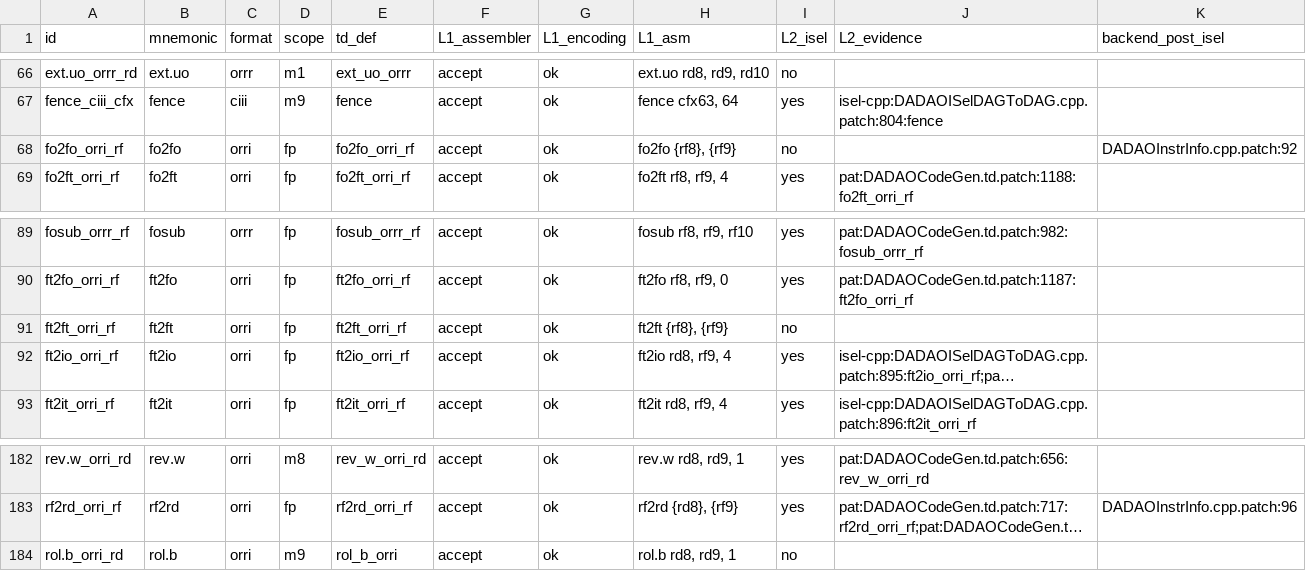
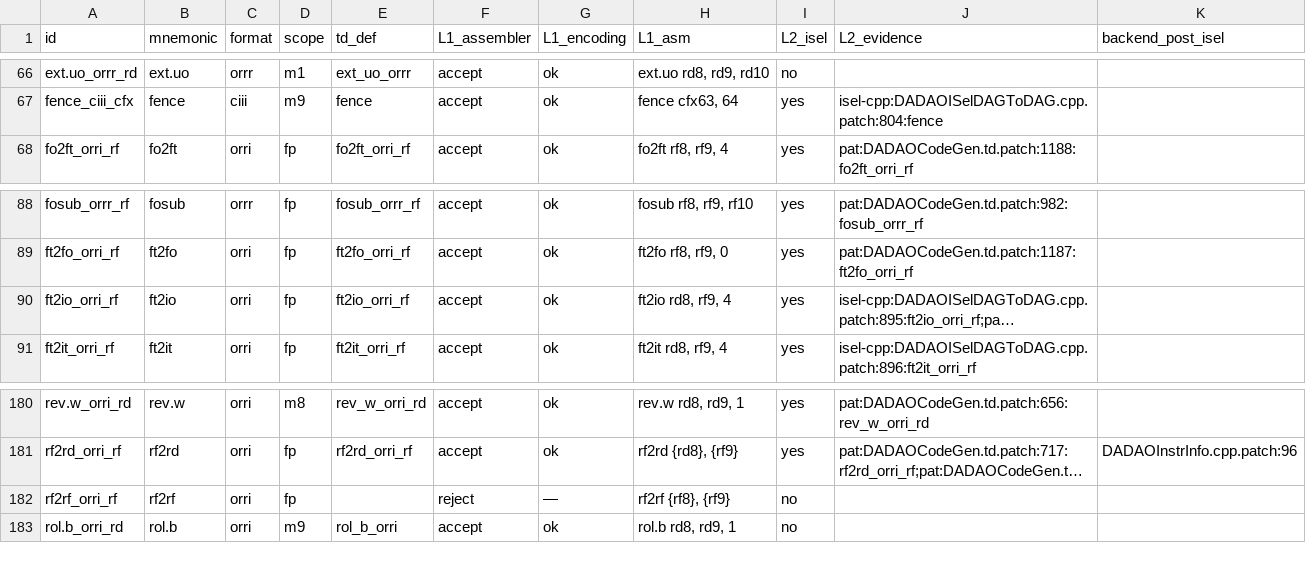
Before and after one commit to gxt/DADAO-v5, a TSV file: tools/llvm/llvm-isa-backend-matrix.tsv, drawn as a sheet; only a part is shown, gaps mark what is left out; long unchanged cells end in …; removed rows and columns are numbered as before the commit, all else as after; the diff names each change by its address in the sheet, - before the commit and + after, or states it on an @@ line.

```diff
--- a/tools/llvm/llvm-isa-backend-matrix.tsv
+++ b/tools/llvm/llvm-isa-backend-matrix.tsv
-row 68: fo2fo_orri_rf | fo2fo | orri | fp | fo2fo_orri_rf | accept | ok | fo2fo {rf8}, {rf9} | no |  | DADAOInstrInfo.cpp.patch:92
-row 91: ft2ft_orri_rf | ft2ft | orri | fp | ft2ft_orri_rf | accept | ok | ft2ft {rf8}, {rf9} | no
+row 182: rf2rf_orri_rf | rf2rf | orri | fp |  | reject | — | rf2rf {rf8}, {rf9} | no
```
Also changed, not shown: 28 other files.
